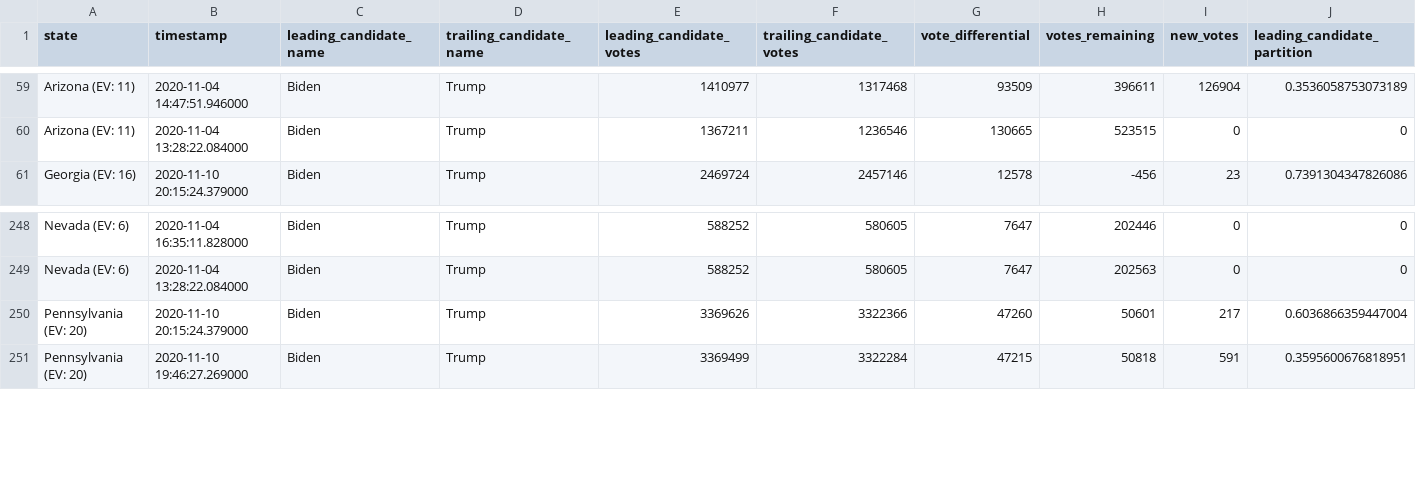
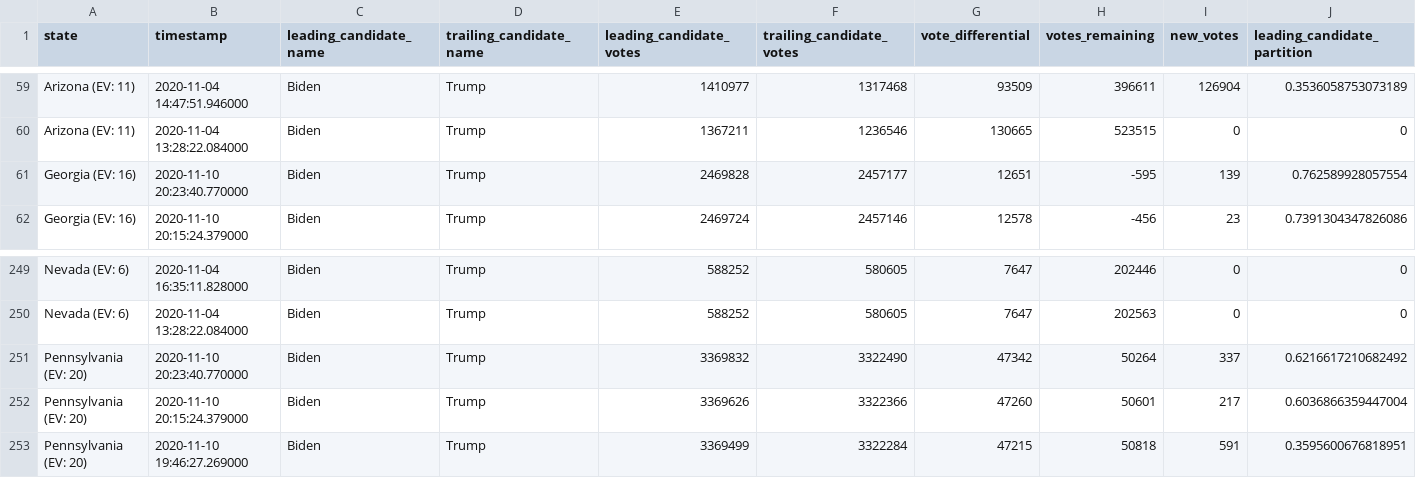
Before and after one commit to hugovk/nyt-2020-election-scraper, a CSV file: battleground-state-changes.csv, drawn as a sheet; only a part is shown, gaps mark what is left out; rows hold the shown columns only; the diff names each change by its address in the sheet, - before the commit and + after, or states it on an @@ line.

```diff
--- a/battleground-state-changes.csv
+++ b/battleground-state-changes.csv
+row 61: Georgia (EV: 16) | 2020-11-10 20:23:40.770000 | Biden | Trump | 2469828 | 2457177 | 12651 | -595 | 139 | 0.762589928057554
+row 251: Pennsylvania (EV: 20) | 2020-11-10 20:23:40.770000 | Biden | Trump | 3369832 | 3322490 | 47342 | 50264 | 337 | 0.6216617210682492
```
Also changed, not shown: 4 other files.
